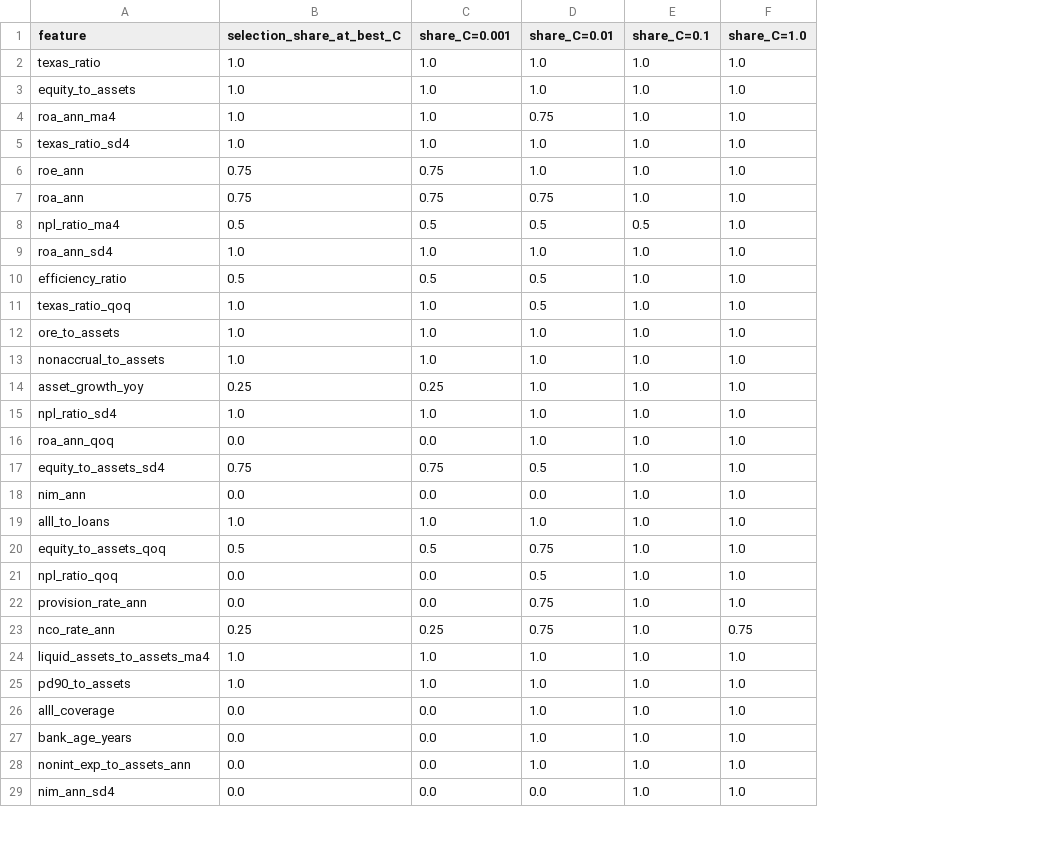
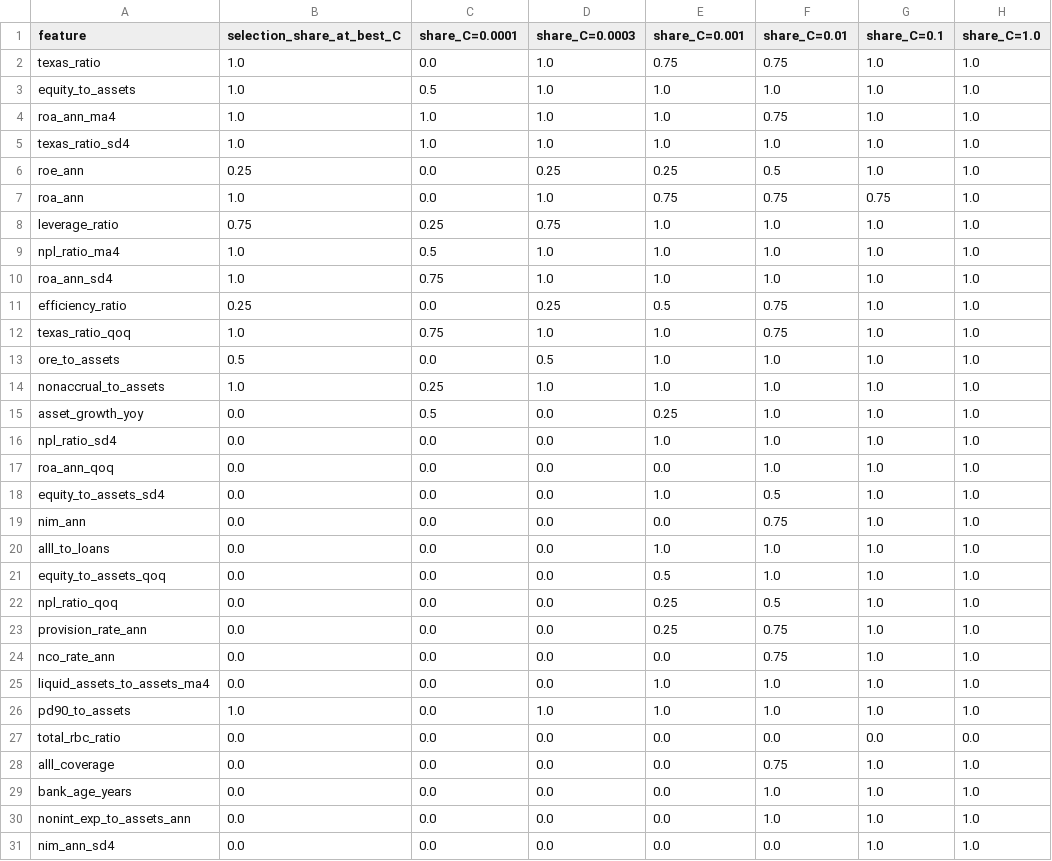
Before and after one commit to just4tk3009/Ph-m-Anh-Chi---11230937, a CSV file: reports/tables/selection_stage3_stability.csv, drawn as a sheet; only a part is shown; addresses are those after the commit; the diff covers the shown part only; the diff names each change by its address in the sheet, - before the commit and + after, or states it on an @@ line.

```diff
--- a/reports/tables/selection_stage3_stability.csv
+++ b/reports/tables/selection_stage3_stability.csv
+column C (share_C=0.0001), rows 2-7: 0.0 | 0.5 | 1.0 | 1.0 | 0.0 | 0.0; rows 9-26: 0.5 | 0.75 | 0.0 | 0.75 | 0.0 | 0.25 | 0.5 | 0.0 | 0.0 | 0.0 | 0.0 | 0.0 | 0.0 | 0.0 | 0.0 | 0.0 | 0.0 | 0.0; rows 28-31: all 0.0
+column D (share_C=0.0003), rows 2-7: 1.0 | 1.0 | 1.0 | 1.0 | 0.25 | 1.0; rows 9-26: 1.0 | 1.0 | 0.25 | 1.0 | 0.5 | 1.0 | 0.0 | 0.0 | 0.0 | 0.0 | 0.0 | 0.0 | 0.0 | 0.0 | 0.0 | 0.0 | 0.0 | 1.0; rows 28-31: all 0.0
-E2 (share_C=0.001): 1.0
+E2 (share_C=0.001): 0.75
-F2 (share_C=0.01): 1.0
+F2 (share_C=0.01): 0.75
-B6 (selection_share_at_best_C): 0.75
+B6 (selection_share_at_best_C): 0.25
-E6 (share_C=0.001): 0.75
+E6 (share_C=0.001): 0.25
-F6 (share_C=0.01): 1.0
+F6 (share_C=0.01): 0.5
-B7 (selection_share_at_best_C): 0.75
+B7 (selection_share_at_best_C): 1.0
-G7 (share_C=0.1): 1.0
+G7 (share_C=0.1): 0.75
+row 8: leverage_ratio | 0.75 | 0.25 | 0.75 | 1.0 | 1.0 | 1.0 | 1.0
-B9 (selection_share_at_best_C): 0.5
+B9 (selection_share_at_best_C): 1.0
-E9 (share_C=0.001): 0.5
+E9 (share_C=0.001): 1.0
-F9 (share_C=0.01): 0.5
+F9 (share_C=0.01): 1.0
-G9 (share_C=0.1): 0.5
+G9 (share_C=0.1): 1.0
-B11 (selection_share_at_best_C): 0.5
+B11 (selection_share_at_best_C): 0.25
-F11:F12 (share_C=0.01): 0.5
+F11:F12 (share_C=0.01): 0.75
-B13 (selection_share_at_best_C): 1.0
+B13 (selection_share_at_best_C): 0.5
-B15 (selection_share_at_best_C): 0.25
+B15 (selection_share_at_best_C): 0.0
-B16 (selection_share_at_best_C): 1.0
+B16 (selection_share_at_best_C): 0.0
-B18 (selection_share_at_best_C): 0.75
+B18 (selection_share_at_best_C): 0.0
-E18 (share_C=0.001): 0.75
+E18 (share_C=0.001): 1.0
-F19 (share_C=0.01): 0.0
+F19 (share_C=0.01): 0.75
-B20 (selection_share_at_best_C): 1.0
+B20 (selection_share_at_best_C): 0.0
-B21 (selection_share_at_best_C): 0.5
+B21 (selection_share_at_best_C): 0.0
-F21 (share_C=0.01): 0.75
+F21 (share_C=0.01): 1.0
-E22:E23 (share_C=0.001): 0.0
+E22:E23 (share_C=0.001): 0.25
-B24 (selection_share_at_best_C): 0.25
+B24 (selection_share_at_best_C): 0.0
-E24 (share_C=0.001): 0.25
+E24 (share_C=0.001): 0.0
-H24 (share_C=1.0): 0.75
+H24 (share_C=1.0): 1.0
-B25 (selection_share_at_best_C): 1.0
+B25 (selection_share_at_best_C): 0.0
+row 27: total_rbc_ratio | 0.0 | 0.0 | 0.0 | 0.0 | 0.0 | 0.0 | 0.0
-F28 (share_C=0.01): 1.0
+F28 (share_C=0.01): 0.75
```
Also changed, not shown: 5 edited cells elsewhere in this file, reports/tables/feature_dictionary.csv, reports/tables/processing_benchmark_raw.csv, 52 other files.
